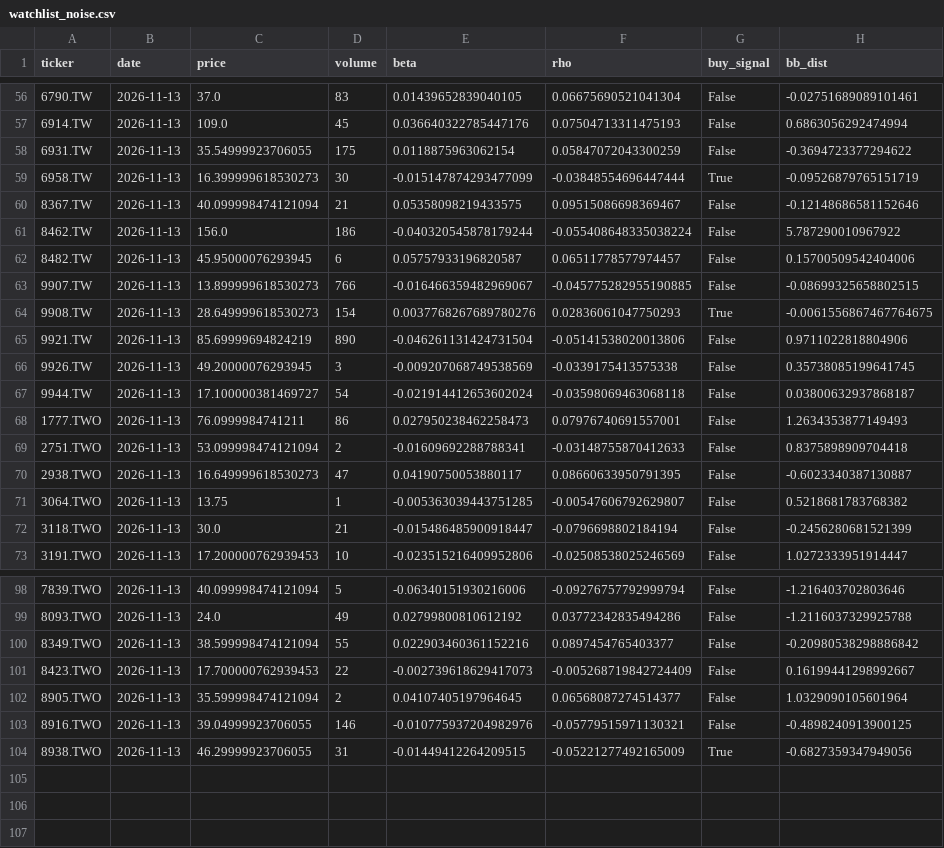
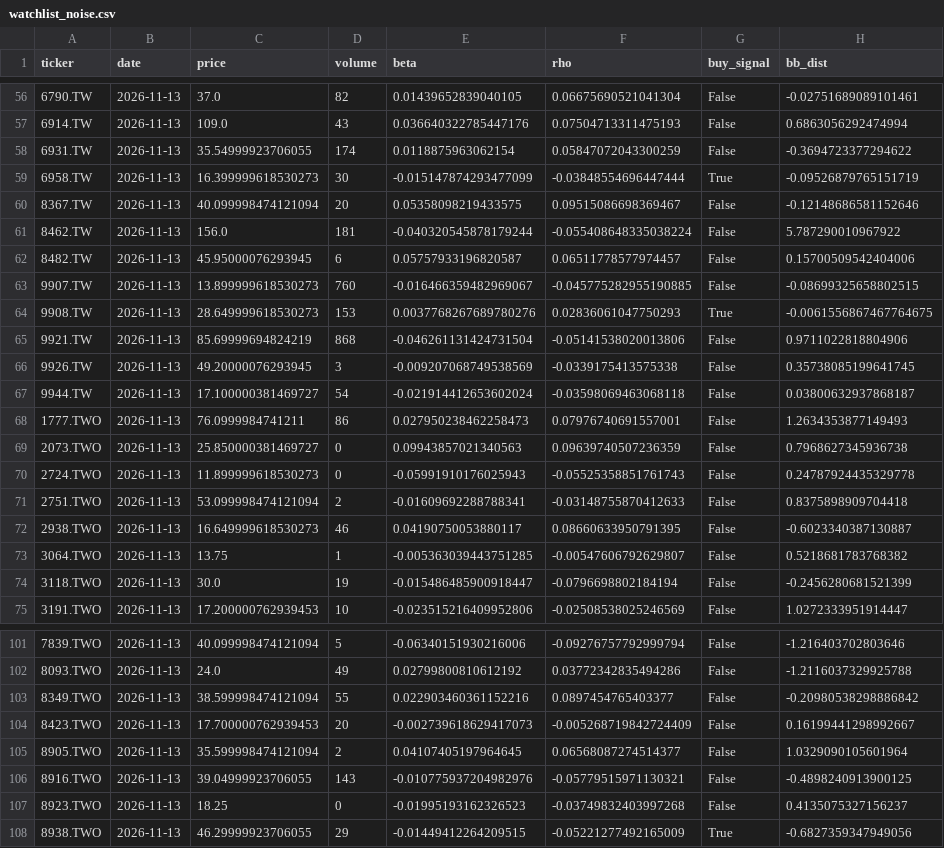
Before and after one commit to bdron0222-cpu/stock_engine, a CSV file: watchlist_noise.csv, drawn as a sheet; only a part is shown, gaps mark what is left out; the diff covers the shown part only.

```diff
--- a/watchlist_noise.csv
+++ b/watchlist_noise.csv
@@ -56,11 +56,11 @@ ticker,date,price,volume,beta,rho,buy_signal,bb_dist
-6790.TW,2026-11-13,37.0,83,0.01439652839040105,0.06675690521041304,False,-0.02751689089101461
-6914.TW,2026-11-13,109.0,45,0.036640322785447176,0.07504713311475193,False,0.6863056292474994
-6931.TW,2026-11-13,35.54999923706055,175,0.0118875963062154,0.05847072043300259,False,-0.3694723377294622
+6790.TW,2026-11-13,37.0,82,0.01439652839040105,0.06675690521041304,False,-0.02751689089101461
+6914.TW,2026-11-13,109.0,43,0.036640322785447176,0.07504713311475193,False,0.6863056292474994
+6931.TW,2026-11-13,35.54999923706055,174,0.0118875963062154,0.05847072043300259,False,-0.3694723377294622
 6958.TW,2026-11-13,16.399999618530273,30,-0.015147874293477099,-0.03848554696447444,True,-0.09526879765151719
-8367.TW,2026-11-13,40.099998474121094,21,0.05358098219433575,0.09515086698369467,False,-0.12148686581152646
-8462.TW,2026-11-13,156.0,186,-0.040320545878179244,-0.055408648335038224,False,5.787290010967922
+8367.TW,2026-11-13,40.099998474121094,20,0.05358098219433575,0.09515086698369467,False,-0.12148686581152646
+8462.TW,2026-11-13,156.0,181,-0.040320545878179244,-0.055408648335038224,False,5.787290010967922
 8482.TW,2026-11-13,45.95000076293945,6,0.05757933196820587,0.06511778577974457,False,0.15700509542404006
-9907.TW,2026-11-13,13.899999618530273,766,-0.016466359482969067,-0.045775282955190885,False,-0.08699325658802515
-9908.TW,2026-11-13,28.649999618530273,154,0.0037768267689780276,0.02836061047750293,True,-0.0061556867467764675
-9921.TW,2026-11-13,85.69999694824219,890,-0.046261131424731504,-0.05141538020013806,False,0.9711022818804906
+9907.TW,2026-11-13,13.899999618530273,760,-0.016466359482969067,-0.045775282955190885,False,-0.08699325658802515
+9908.TW,2026-11-13,28.649999618530273,153,0.0037768267689780276,0.02836061047750293,True,-0.0061556867467764675
+9921.TW,2026-11-13,85.69999694824219,868,-0.046261131424731504,-0.05141538020013806,False,0.9711022818804906
 9926.TW,2026-11-13,49.20000076293945,3,-0.009207068749538569,-0.0339175413575338,False,0.35738085199641745
@@ -68,6 +68,8 @@ ticker,date,price,volume,beta,rho,buy_signal,bb_dist
 1777.TWO,2026-11-13,76.0999984741211,86,0.027950238462258473,0.07976740691557001,False,1.2634353877149493
+2073.TWO,2026-11-13,25.850000381469727,0,0.09943857021340563,0.09639740507236359,False,0.7968627345936738
+2724.TWO,2026-11-13,11.899999618530273,0,-0.05991910176025943,-0.05525358851761743,False,0.24787924435329778
 2751.TWO,2026-11-13,53.099998474121094,2,-0.01609692288788341,-0.03148755870412633,False,0.8375898909704418
-2938.TWO,2026-11-13,16.649999618530273,47,0.04190750053880117,0.08660633950791395,False,-0.6023340387130887
+2938.TWO,2026-11-13,16.649999618530273,46,0.04190750053880117,0.08660633950791395,False,-0.6023340387130887
 3064.TWO,2026-11-13,13.75,1,-0.005363039443751285,-0.00547606792629807,False,0.5218681783768382
-3118.TWO,2026-11-13,30.0,21,-0.015486485900918447,-0.0796698802184194,False,-0.2456280681521399
+3118.TWO,2026-11-13,30.0,19,-0.015486485900918447,-0.0796698802184194,False,-0.2456280681521399
 3191.TWO,2026-11-13,17.200000762939453,10,-0.023515216409952806,-0.02508538025246569,False,1.0272333951914447
@@ -100,5 +103,6 @@ ticker,date,price,volume,beta,rho,buy_signal,bb_dist
 8349.TWO,2026-11-13,38.599998474121094,55,0.022903460361152216,0.0897454765403377,False,-0.20980538298886842
-8423.TWO,2026-11-13,17.700000762939453,22,-0.002739618629417073,-0.005268719842724409,False,0.16199441298992667
+8423.TWO,2026-11-13,17.700000762939453,20,-0.002739618629417073,-0.005268719842724409,False,0.16199441298992667
 8905.TWO,2026-11-13,35.599998474121094,2,0.04107405197964645,0.06568087274514377,False,1.0329090105601964
-8916.TWO,2026-11-13,39.04999923706055,146,-0.010775937204982976,-0.05779515971130321,False,-0.4898240913900125
-8938.TWO,2026-11-13,46.29999923706055,31,-0.01449412264209515,-0.05221277492165009,True,-0.6827359347949056
+8916.TWO,2026-11-13,39.04999923706055,143,-0.010775937204982976,-0.05779515971130321,False,-0.4898240913900125
+8923.TWO,2026-11-13,18.25,0,-0.01995193162326523,-0.03749832403997268,False,0.4135075327156237
+8938.TWO,2026-11-13,46.29999923706055,29,-0.01449412264209515,-0.05221277492165009,True,-0.6827359347949056
```
Also changed, not shown: 1 added row and 48 edited cells elsewhere in this file, all_candidates_proximity.csv, watchlist_conservative.csv.
